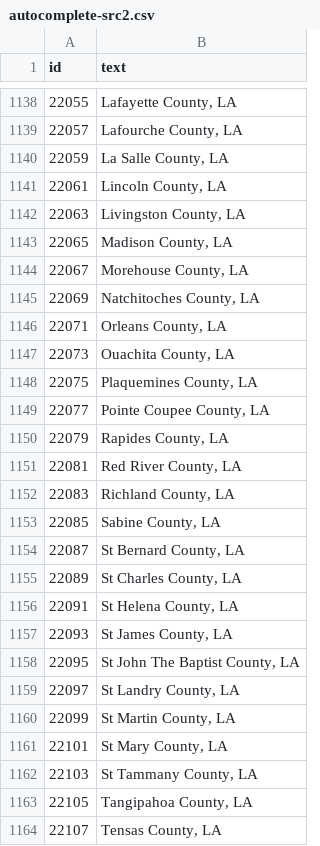
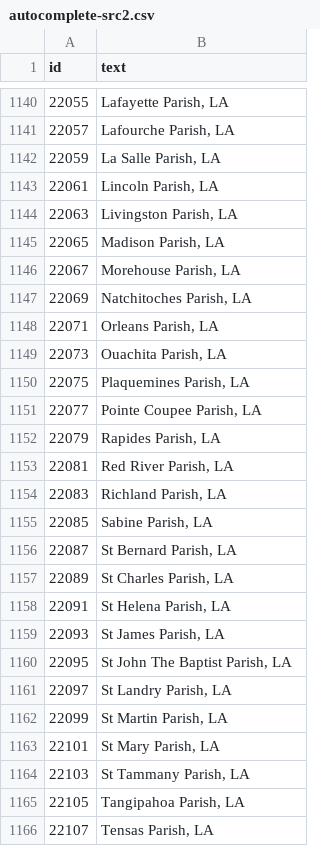
Before and after one commit to UrbanInstitute/credit-health-during-pandemic, a CSV file: app/data/autocomplete-src2.csv, drawn as a sheet; only a part is shown, gaps mark what is left out; the diff covers the shown part only.

```diff
--- a/app/data/autocomplete-src2.csv
+++ b/app/data/autocomplete-src2.csv
@@ -1138,27 +1140,27 @@ id,text
-22055,"Lafayette County, LA"
-22057,"Lafourche County, LA"
-22059,"La Salle County, LA"
-22061,"Lincoln County, LA"
-22063,"Livingston County, LA"
-22065,"Madison County, LA"
-22067,"Morehouse County, LA"
-22069,"Natchitoches County, LA"
-22071,"Orleans County, LA"
-22073,"Ouachita County, LA"
-22075,"Plaquemines County, LA"
-22077,"Pointe Coupee County, LA"
-22079,"Rapides County, LA"
-22081,"Red River County, LA"
-22083,"Richland County, LA"
-22085,"Sabine County, LA"
-22087,"St Bernard County, LA"
-22089,"St Charles County, LA"
-22091,"St Helena County, LA"
-22093,"St James County, LA"
-22095,"St John The Baptist County, LA"
-22097,"St Landry County, LA"
-22099,"St Martin County, LA"
-22101,"St Mary County, LA"
-22103,"St Tammany County, LA"
-22105,"Tangipahoa County, LA"
-22107,"Tensas County, LA"
+22055,"Lafayette Parish, LA"
+22057,"Lafourche Parish, LA"
+22059,"La Salle Parish, LA"
+22061,"Lincoln Parish, LA"
+22063,"Livingston Parish, LA"
+22065,"Madison Parish, LA"
+22067,"Morehouse Parish, LA"
+22069,"Natchitoches Parish, LA"
+22071,"Orleans Parish, LA"
+22073,"Ouachita Parish, LA"
+22075,"Plaquemines Parish, LA"
+22077,"Pointe Coupee Parish, LA"
+22079,"Rapides Parish, LA"
+22081,"Red River Parish, LA"
+22083,"Richland Parish, LA"
+22085,"Sabine Parish, LA"
+22087,"St Bernard Parish, LA"
+22089,"St Charles Parish, LA"
+22091,"St Helena Parish, LA"
+22093,"St James Parish, LA"
+22095,"St John The Baptist Parish, LA"
+22097,"St Landry Parish, LA"
+22099,"St Martin Parish, LA"
+22101,"St Mary Parish, LA"
+22103,"St Tammany Parish, LA"
+22105,"Tangipahoa Parish, LA"
+22107,"Tensas Parish, LA"
```
Also changed, not shown: 2 added rows and 37 edited cells elsewhere in this file, app/data/state-county-names.csv, 29 other files.
